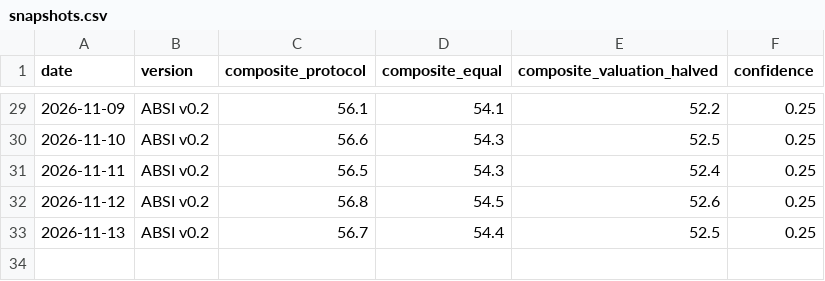
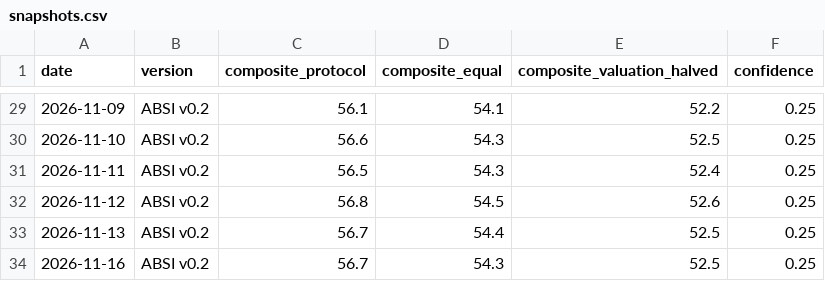
Before and after one commit to ELMAJ22/ai-bubble-stress-engine, a CSV file: data/snapshots.csv, drawn as a sheet; only a part is shown, gaps mark what is left out; the diff names each change by its address in the sheet, - before the commit and + after, or states it on an @@ line.

Commit message:
Daily ABSI update 2026-11-16

```diff
--- a/data/snapshots.csv
+++ b/data/snapshots.csv
+row 34: 2026-11-16 | ABSI v0.2 | 56.7 | 54.3 | 52.5 | 0.25
```
Also changed, not shown: 3 other files.
